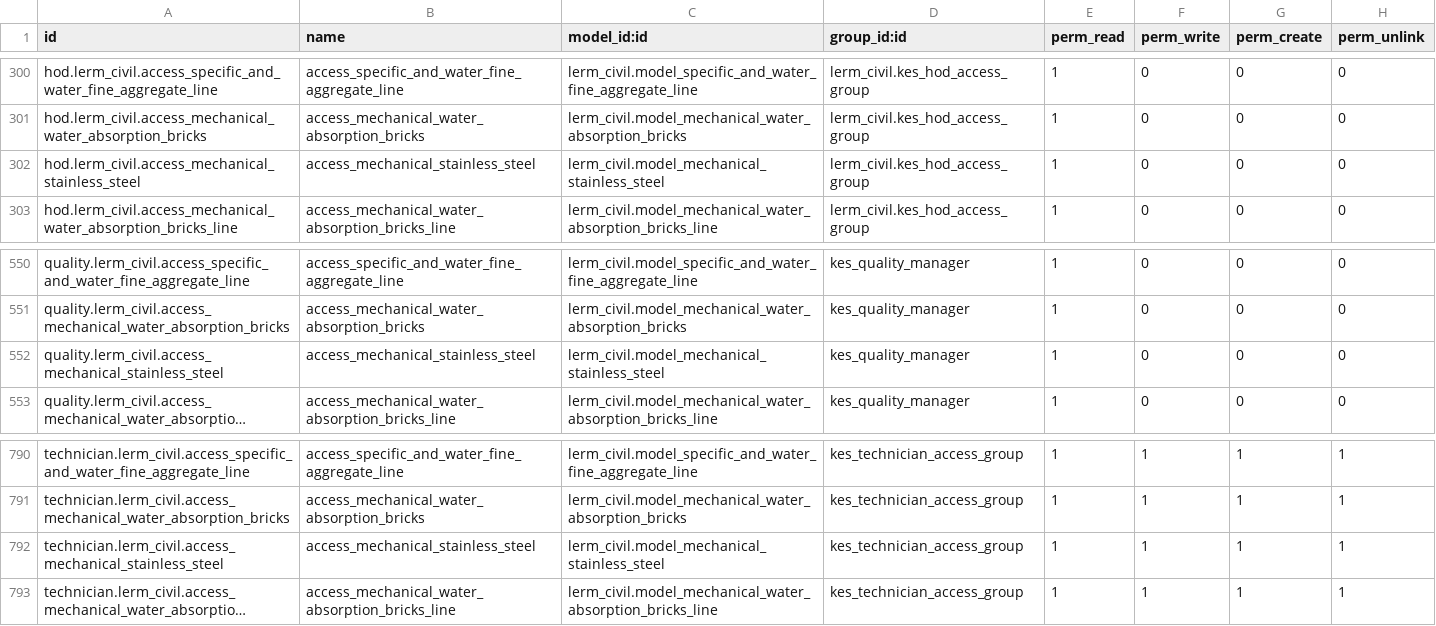
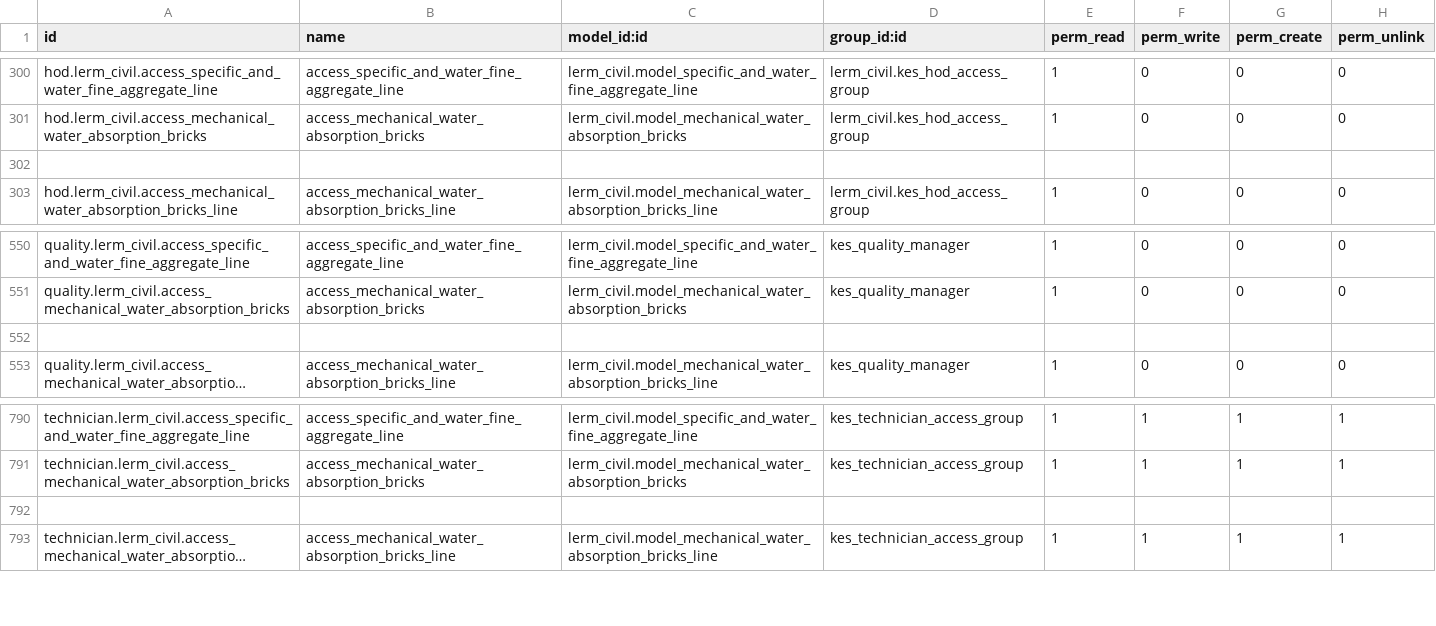
Before and after one commit to saif-esehat/lerm_civil, a CSV file: security/ir.model.access.csv, drawn as a sheet; only a part is shown, gaps mark what is left out; long unchanged cells end in …; the diff names each change by its address in the sheet, - before the commit and + after, or states it on an @@ line.

Commit message:
TILE AND STAINLESS

```diff
--- a/security/ir.model.access.csv
+++ b/security/ir.model.access.csv
-row 302: hod.lerm_civil.access_mechanical_stainless_steel | access_mechanical_stainless_steel | lerm_civil.model_mechanical_stainless_steel | lerm_civil.kes_hod_access_group | 1 | 0 | 0 | 0
+row 302: (empty)
-row 552: quality.lerm_civil.access_mechanical_stainless_steel | access_mechanical_stainless_steel | lerm_civil.model_mechanical_stainless_steel | kes_quality_manager | 1 | 0 | 0 | 0
+row 552: (empty)
-row 792: technician.lerm_civil.access_mechanical_stainless_steel | access_mechanical_stainless_steel | lerm_civil.model_mechanical_stainless_steel | kes_technician_access_group | 1 | 1 | 1 | 1
+row 792: (empty)
```
Also changed, not shown: 15 other files.
